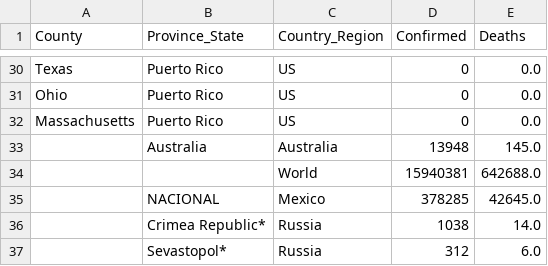
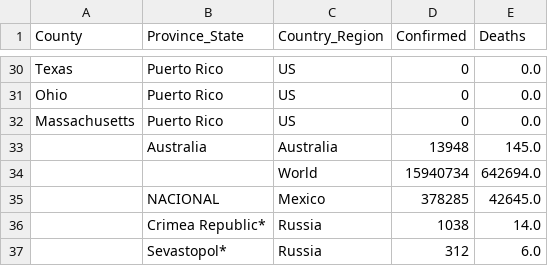
Before and after one commit to jhu-covid-devops/COVID-19, a CSV file: data/notFound.csv, drawn as a sheet; only a part is shown, gaps mark what is left out; removed rows and columns are numbered as before the commit, all else as after; the diff names each change by its address in the sheet, - before the commit and + after, or states it on an @@ line.

```diff
--- a/data/notFound.csv
+++ b/data/notFound.csv
-row 34:  |  | World | 15940381 | 642688.0
+row 34:  |  | World | 15940734 | 642694.0
```
Also changed, not shown: data/cases.csv, data/cases_country.csv, 1 other file.
